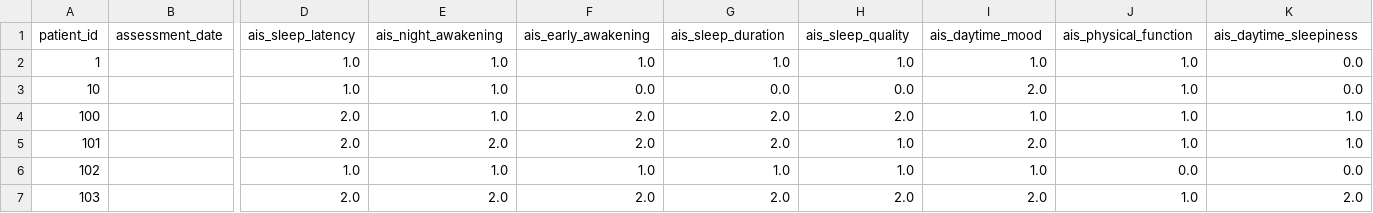
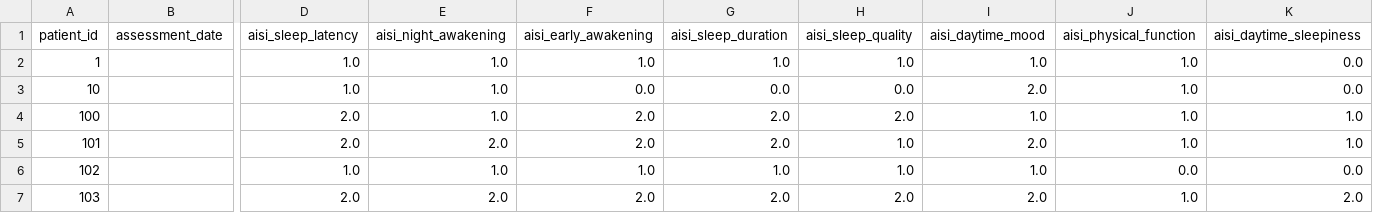
Before and after one commit to Bobby-Ling/Sleep-Knowledge-Graph, a CSV file: dataset.csv, drawn as a sheet; only a part is shown, gaps mark what is left out; the diff names each change by its address in the sheet, - before the commit and + after, or states it on an @@ line.

```diff
--- a/dataset.csv
+++ b/dataset.csv
-D1: ais_sleep_latency
+D1: aisi_sleep_latency
-E1: ais_night_awakening
+E1: aisi_night_awakening
-F1: ais_early_awakening
+F1: aisi_early_awakening
-G1: ais_sleep_duration
+G1: aisi_sleep_duration
-H1: ais_sleep_quality
+H1: aisi_sleep_quality
-I1: ais_daytime_mood
+I1: aisi_daytime_mood
-J1: ais_physical_function
+J1: aisi_physical_function
-K1: ais_daytime_sleepiness
+K1: aisi_daytime_sleepiness
```
Also changed, not shown: scale_result.csv, 6 other files.
